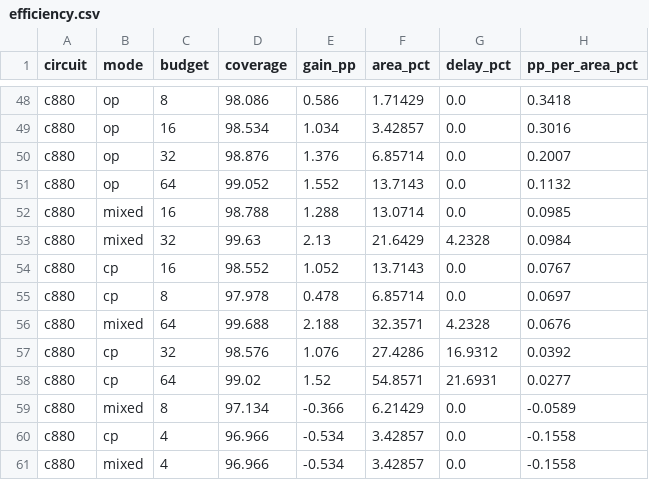
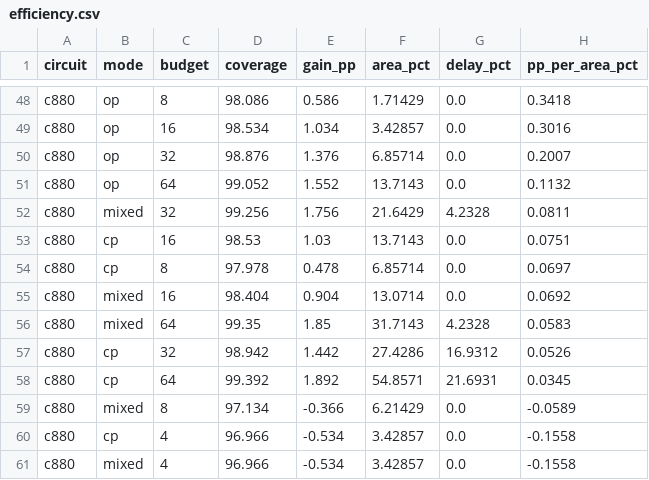
Before and after one commit to vejaysuriyaa-07/atpg-tpi-ppa, a CSV file: results/efficiency.csv, drawn as a sheet; only a part is shown, gaps mark what is left out; the diff covers the shown part only.

Commit message:
Regenerate every published number under the deterministic sort
The previous commit claimed the sort-order fix left Linux results unchanged.
That was wrong, and the claim was checked carelessly: the point count and the
area figure did match, so I took the rest on trust. They matched because the
tiebreak changes which lines win among equals, not how many, and the area only
depends on the mix of point types. The lines themselves were different, and so
was the coverage -- c880 mixed at 32 points was 99.63% under the old ordering
and is 99.26% now.

So results.csv, efficiency.csv, both plots, the README tables and every figure
in docs/metrics.md described a selection the code no longer makes. All of it is
regenerated here from the current binary: 72 configurations over four circuits,
five seeds each, plus the ablations.

The conclusions are unchanged. COP still pulls ahead of SCOAP once the budget is
big enough to matter, the enable weighting still peaks at one activation in
eight, observe points still never regress and control points still can. Only the
decimals moved, and one claim had to go: at weight 5 the control points now come
out marginally above the untouched circuit rather than below it, so the curve has
one bad end rather than two.

Also records the determinism problem itself in docs/metrics.md, since a tool
whose answer depends on the standard library is not reproducible, and that is
worth a section rather than a commit message nobody reads.

```diff
--- a/results/efficiency.csv
+++ b/results/efficiency.csv
@@ -51,9 +51,9 @@ c880,op,32,98.876,1.376,6.85714,0.0,0.2007
 c880,op,64,99.052,1.552,13.7143,0.0,0.1132
-c880,mixed,16,98.788,1.288,13.0714,0.0,0.0985
-c880,mixed,32,99.63,2.13,21.6429,4.2328,0.0984
-c880,cp,16,98.552,1.052,13.7143,0.0,0.0767
+c880,mixed,32,99.256,1.756,21.6429,4.2328,0.0811
+c880,cp,16,98.53,1.03,13.7143,0.0,0.0751
 c880,cp,8,97.978,0.478,6.85714,0.0,0.0697
-c880,mixed,64,99.688,2.188,32.3571,4.2328,0.0676
-c880,cp,32,98.576,1.076,27.4286,16.9312,0.0392
-c880,cp,64,99.02,1.52,54.8571,21.6931,0.0277
+c880,mixed,16,98.404,0.904,13.0714,0.0,0.0692
+c880,mixed,64,99.35,1.85,31.7143,4.2328,0.0583
+c880,cp,32,98.942,1.442,27.4286,16.9312,0.0526
+c880,cp,64,99.392,1.892,54.8571,21.6931,0.0345
 c880,mixed,8,97.134,-0.366,6.21429,0.0,-0.0589
```
Also changed, not shown: 5 added rows, 5 removed rows and 49 edited cells elsewhere in this file, results/results.csv, 4 other files.
